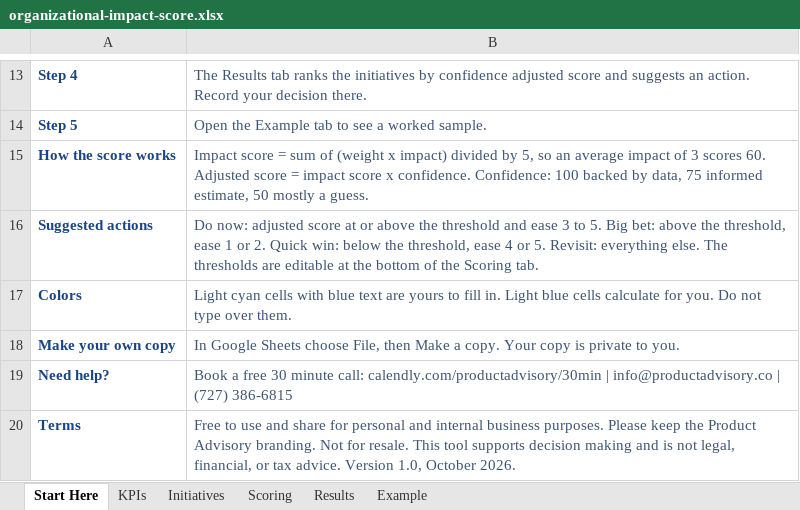
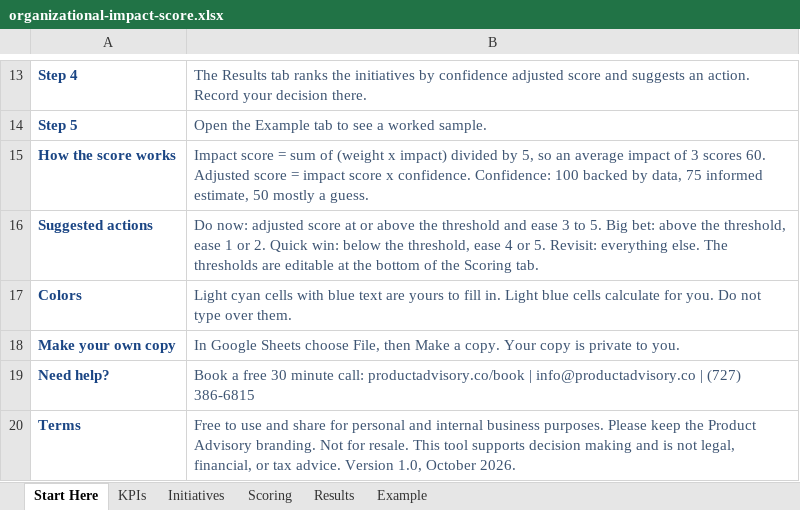
Before and after one commit to merrellr/productadvisory-site, an Excel workbook: assets/toolkits/organizational-impact-score.xlsx, sheet Start Here, drawn as a sheet; only a part is shown, gaps mark what is left out; values as stored, in another font and other column widths than the file's, no borders; charts and pictures not drawn; the diff names each change by its address in the sheet, - before the commit and + after, or states it on an @@ line.

```diff
--- a/assets/toolkits/organizational-impact-score.xlsx (sheet Start Here)
+++ b/assets/toolkits/organizational-impact-score.xlsx (sheet Start Here)
-B19: …minute call: calendly.com/productadvisory/30min | info@productadvisory.co…
+B19: …minute call: productadvisory.co/book | info@productadvisory.co…
```
Also changed, not shown: assets/toolkits/build-buy-partner-matrix.xlsx, 8 other files.
